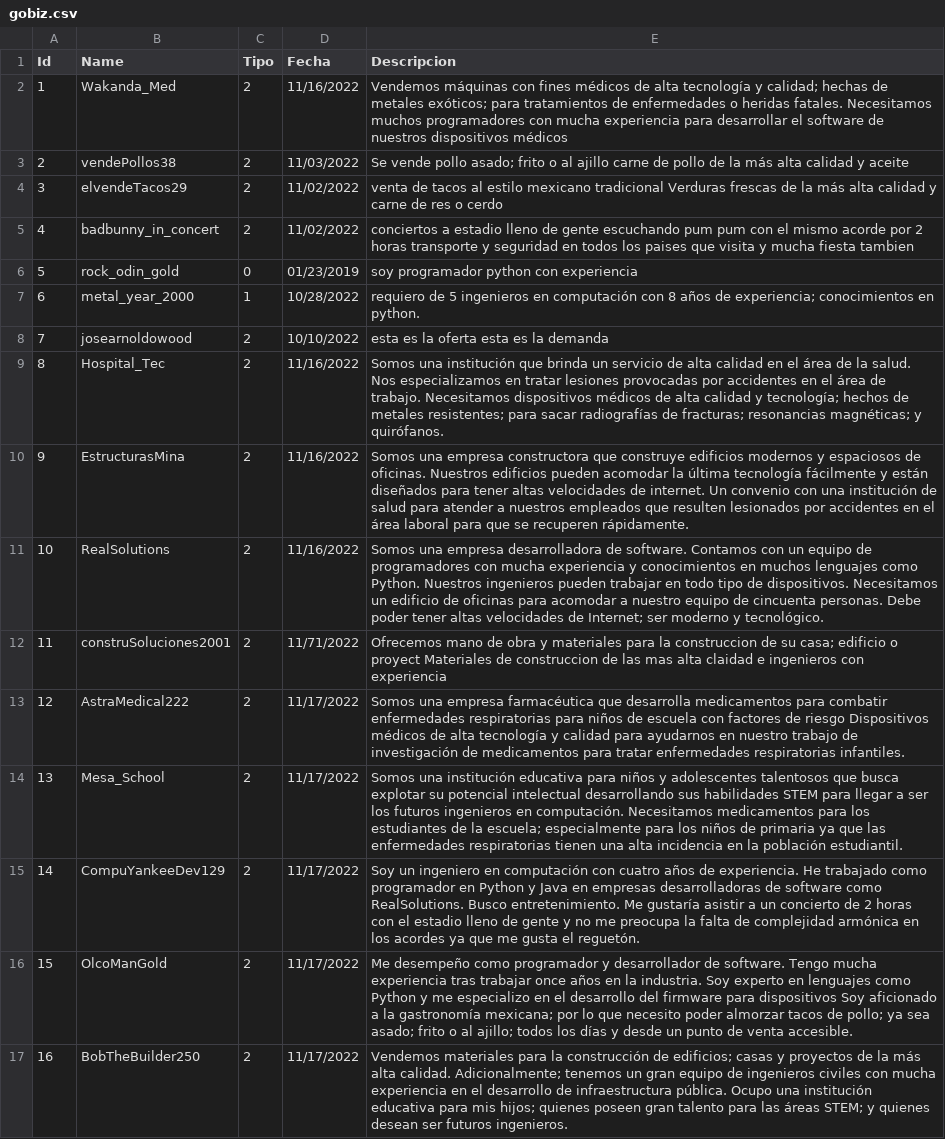
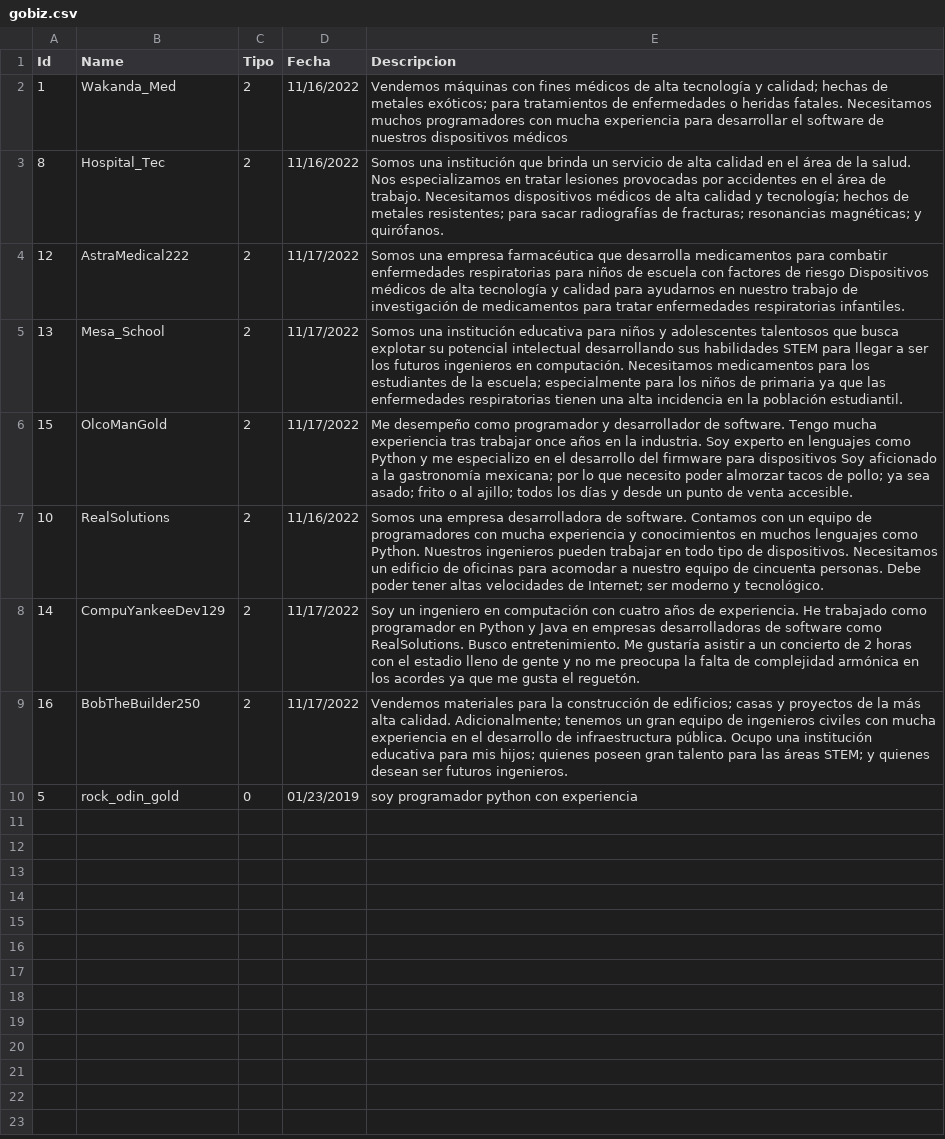
Before and after one commit to Dandiego235/Caso5, a CSV file: gobiz.csv, drawn as a sheet.

```diff
--- a/gobiz.csv
+++ b/gobiz.csv
@@ -2,16 +2,9 @@ Id,Name,Tipo,Fecha,Descripcion
 1,Wakanda_Med,2,11/16/2022,Vendemos máquinas con fines médicos de alta tecnología y calidad; hechas de metales exóticos; para tratamientos de enfermedades o heridas fatales. Necesitamos muchos programadores con mucha experiencia para desarrollar el software de nuestros dispositivos médicos
-2,vendePollos38,2,11/03/2022,Se vende pollo asado; frito o al ajillo carne de pollo de la más alta calidad y aceite
-3,elvendeTacos29,2,11/02/2022,venta de tacos al estilo mexicano tradicional Verduras frescas de la más alta calidad y carne de res o cerdo
-4,badbunny_in_concert,2,11/02/2022,conciertos a estadio lleno de gente escuchando pum pum con el mismo acorde por 2 horas transporte y seguridad en todos los paises que visita y mucha fiesta tambien
-5,rock_odin_gold,0,01/23/2019,soy programador python con experiencia
-6,metal_year_2000,1,10/28/2022, requiero de 5 ingenieros en computación con 8 años de experiencia; conocimientos en python.
-7,josearnoldowood,2,10/10/2022,esta es la oferta esta es la demanda
 8,Hospital_Tec,2,11/16/2022,Somos una institución que brinda un servicio de alta calidad en el área de la salud. Nos especializamos en tratar lesiones provocadas por accidentes en el área de trabajo. Necesitamos dispositivos médicos de alta calidad y tecnología; hechos de metales resistentes; para sacar radiografías de fracturas; resonancias magnéticas; y quirófanos.
-9,EstructurasMina,2,11/16/2022,Somos una empresa constructora que construye edificios modernos y espaciosos de oficinas. Nuestros edificios pueden acomodar la última tecnología fácilmente y están diseñados para tener altas velocidades de internet. Un convenio con una institución de salud para atender a nuestros empleados que resulten lesionados por accidentes en el área laboral para que se recuperen rápidamente.
-10,RealSolutions,2,11/16/2022,Somos una empresa desarrolladora de software. Contamos con un equipo de programadores con mucha experiencia y conocimientos en muchos lenguajes como Python. Nuestros ingenieros pueden trabajar en todo tipo de dispositivos. Necesitamos un edificio de oficinas para acomodar a nuestro equipo de cincuenta personas. Debe poder tener altas velocidades de Internet; ser moderno y tecnológico.
-11,construSoluciones2001,2,11/71/2022,Ofrecemos mano de obra y materiales para la construccion de su casa; edificio o proyect Materiales de construccion de las mas alta claidad e ingenieros con experiencia
 12,AstraMedical222,2,11/17/2022,Somos una empresa farmacéutica que desarrolla medicamentos para combatir enfermedades respiratorias para niños de escuela con factores de riesgo Dispositivos médicos de alta tecnología y calidad para ayudarnos en nuestro trabajo de investigación de medicamentos para tratar enfermedades respiratorias infantiles.
 13,Mesa_School,2,11/17/2022,Somos una institución educativa para niños y adolescentes talentosos que busca explotar su potencial intelectual desarrollando sus habilidades STEM para llegar a ser los futuros ingenieros en computación. Necesitamos medicamentos para los estudiantes de la escuela; especialmente para los niños de primaria ya que las enfermedades respiratorias tienen una alta incidencia en la población estudiantil.
+15,OlcoManGold,2,11/17/2022,Me desempeño como programador y desarrollador de software. Tengo mucha experiencia tras trabajar once años en la industria. Soy experto en lenguajes como Python y me especializo en el desarrollo del firmware para dispositivos Soy aficionado a la gastronomía mexicana; por lo que necesito poder almorzar tacos de pollo; ya sea asado; frito o al ajillo; todos los días y desde un punto de venta accesible.
+10,RealSolutions,2,11/16/2022,Somos una empresa desarrolladora de software. Contamos con un equipo de programadores con mucha experiencia y conocimientos en muchos lenguajes como Python. Nuestros ingenieros pueden trabajar en todo tipo de dispositivos. Necesitamos un edificio de oficinas para acomodar a nuestro equipo de cincuenta personas. Debe poder tener altas velocidades de Internet; ser moderno y tecnológico.
 14,CompuYankeeDev129,2,11/17/2022,Soy un ingeniero en computación con cuatro años de experiencia. He trabajado como programador en Python y Java en empresas desarrolladoras de software como RealSolutions. Busco entretenimiento. Me gustaría asistir a un concierto de 2 horas con el estadio lleno de gente y no me preocupa la falta de complejidad armónica en los acordes ya que me gusta el reguetón.
-15,OlcoManGold,2,11/17/2022,Me desempeño como programador y desarrollador de software. Tengo mucha experiencia tras trabajar once años en la industria. Soy experto en lenguajes como Python y me especializo en el desarrollo del firmware para dispositivos Soy aficionado a la gastronomía mexicana; por lo que necesito poder almorzar tacos de pollo; ya sea asado; frito o al ajillo; todos los días y desde un punto de venta accesible.
 16,BobTheBuilder250,2,11/17/2022,Vendemos materiales para la construcción de edificios; casas y proyectos de la más alta calidad. Adicionalmente; tenemos un gran equipo de ingenieros civiles con mucha experiencia en el desarrollo de infraestructura pública. Ocupo una institución educativa para mis hijos; quienes poseen gran talento para las áreas STEM; y quienes desean ser futuros ingenieros.
+5,rock_odin_gold,0,01/23/2019,soy programador python con experiencia
```
Also changed, not shown: 5 other files.
